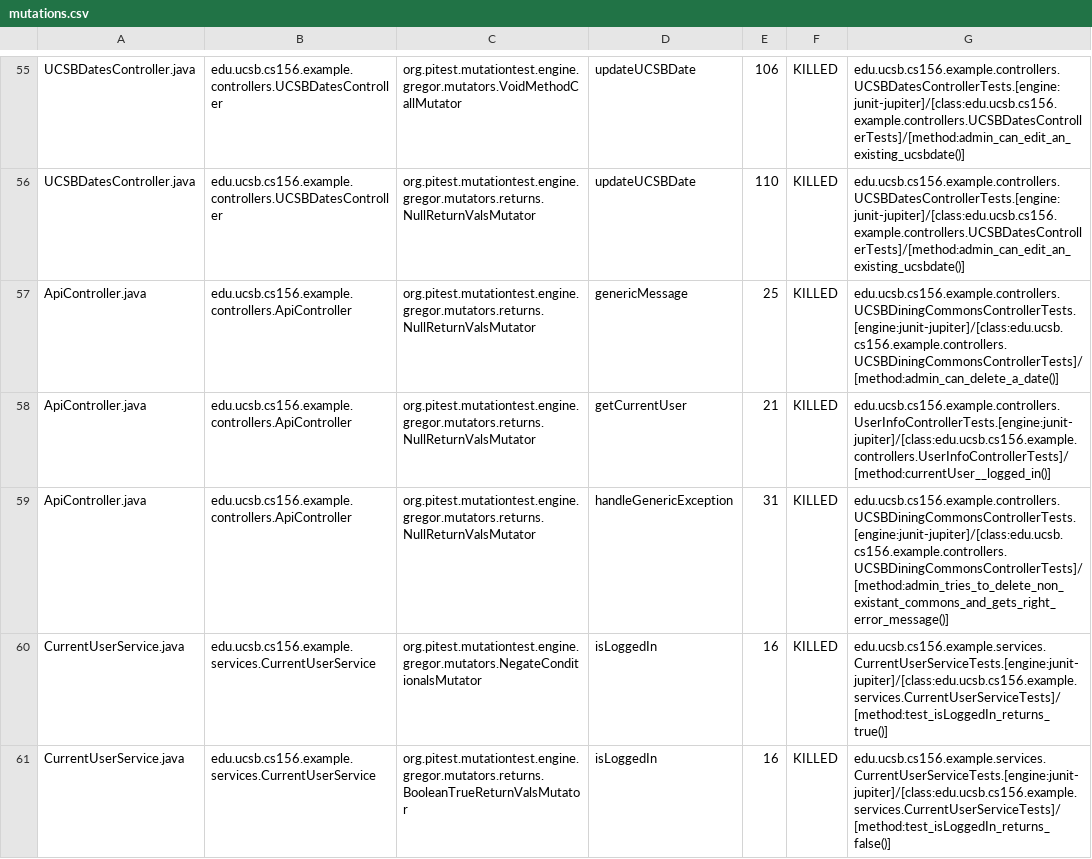
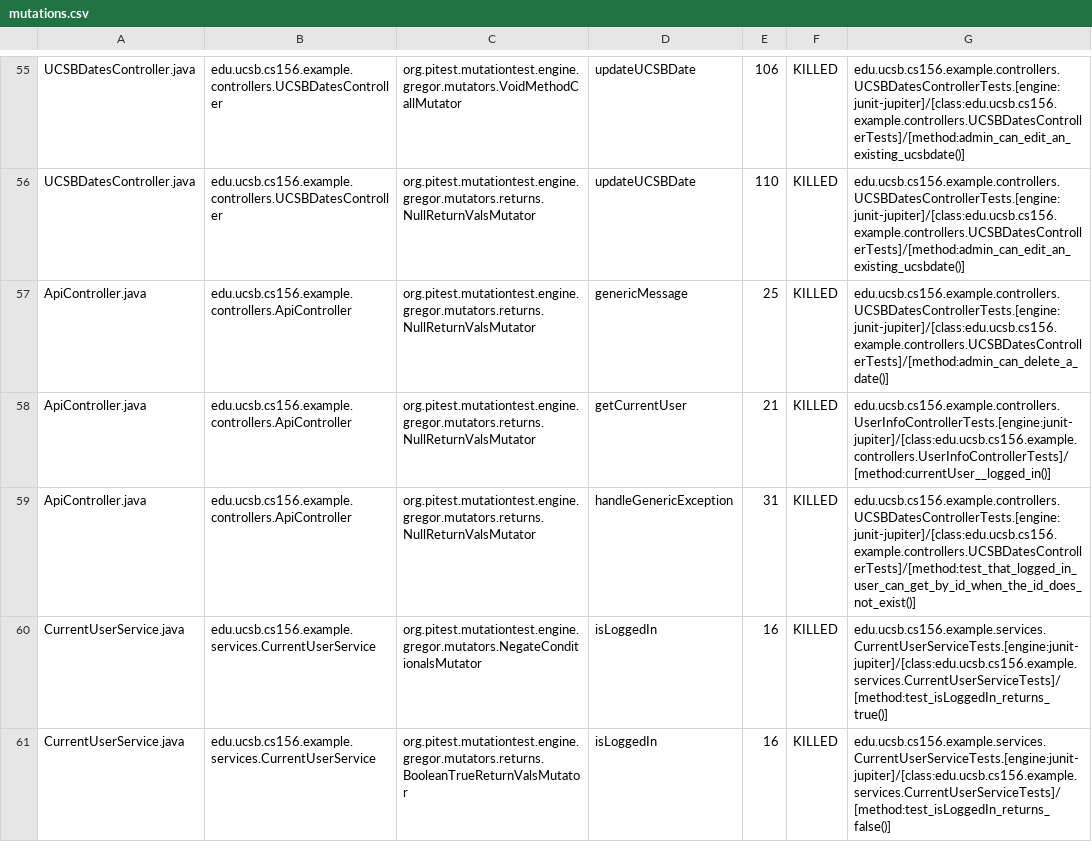
Before and after one commit to ucsb-cs156-w24/team02-w24-5pm-3, a CSV file: prs/64/pitest/mutations.csv, drawn as a sheet; only a part is shown, gaps mark what is left out.

Commit message:
Deploying to gh-pages from @ ucsb-cs156-w24/team02-w24-5pm-3@2db6e5d00d73201841c2a303000e13da93644571 🚀

```diff
--- a/prs/64/pitest/mutations.csv
+++ b/prs/64/pitest/mutations.csv
@@ -56,5 +56,5 @@ UCSBDatesController.java,edu.ucsb.cs156.example.controllers.UCSBDatesController,
 UCSBDatesController.java,edu.ucsb.cs156.example.controllers.UCSBDatesController,org.pitest.mutationtest.engine.gregor.mutators.returns.NullReturnValsMutator,updateUCSBDate,110,KILLED,edu.ucsb.cs156.example.controllers.UCSBDatesControllerTests.[engine:junit-jupiter]/[class:edu.ucsb.cs156.example.controllers.UCSBDatesControllerTests]/[method:admin_can_edit_an_existing_ucsbdate()]
-ApiController.java,edu.ucsb.cs156.example.controllers.ApiController,org.pitest.mutationtest.engine.gregor.mutators.returns.NullReturnValsMutator,genericMessage,25,KILLED,edu.ucsb.cs156.example.controllers.UCSBDiningCommonsControllerTests.[engine:junit-jupiter]/[class:edu.ucsb.cs156.example.controllers.UCSBDiningCommonsControllerTests]/[method:admin_can_delete_a_date()]
+ApiController.java,edu.ucsb.cs156.example.controllers.ApiController,org.pitest.mutationtest.engine.gregor.mutators.returns.NullReturnValsMutator,genericMessage,25,KILLED,edu.ucsb.cs156.example.controllers.UCSBDatesControllerTests.[engine:junit-jupiter]/[class:edu.ucsb.cs156.example.controllers.UCSBDatesControllerTests]/[method:admin_can_delete_a_date()]
 ApiController.java,edu.ucsb.cs156.example.controllers.ApiController,org.pitest.mutationtest.engine.gregor.mutators.returns.NullReturnValsMutator,getCurrentUser,21,KILLED,edu.ucsb.cs156.example.controllers.UserInfoControllerTests.[engine:junit-jupiter]/[class:edu.ucsb.cs156.example.controllers.UserInfoControllerTests]/[method:currentUser__logged_in()]
-ApiController.java,edu.ucsb.cs156.example.controllers.ApiController,org.pitest.mutationtest.engine.gregor.mutators.returns.NullReturnValsMutator,handleGenericException,31,KILLED,edu.ucsb.cs156.example.controllers.UCSBDiningCommonsControllerTests.[engine:junit-jupiter]/[class:edu.ucsb.cs156.example.controllers.UCSBDiningCommonsControllerTests]/[method:admin_tries_to_delete_non_existant_commons_and_gets_right_error_message()]
+ApiController.java,edu.ucsb.cs156.example.controllers.ApiController,org.pitest.mutationtest.engine.gregor.mutators.returns.NullReturnValsMutator,handleGenericException,31,KILLED,edu.ucsb.cs156.example.controllers.UCSBDatesControllerTests.[engine:junit-jupiter]/[class:edu.ucsb.cs156.example.controllers.UCSBDatesControllerTests]/[method:test_that_logged_in_user_can_get_by_id_when_the_id_does_not_exist()]
 CurrentUserService.java,edu.ucsb.cs156.example.services.CurrentUserService,org.pitest.mutationtest.engine.gregor.mutators.NegateConditionalsMutator,isLoggedIn,16,KILLED,edu.ucsb.cs156.example.services.CurrentUserServiceTests.[engine:junit-jupiter]/[class:edu.ucsb.cs156.example.services.CurrentUserServiceTests]/[method:test_isLoggedIn_returns_true()]
```
Also changed, not shown: 12 other files.
